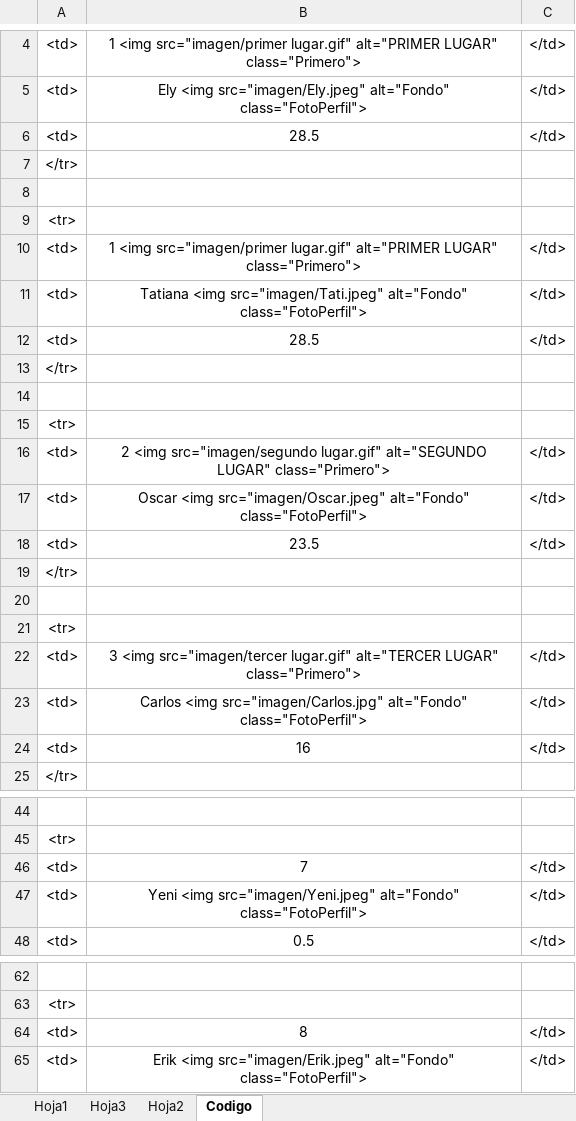
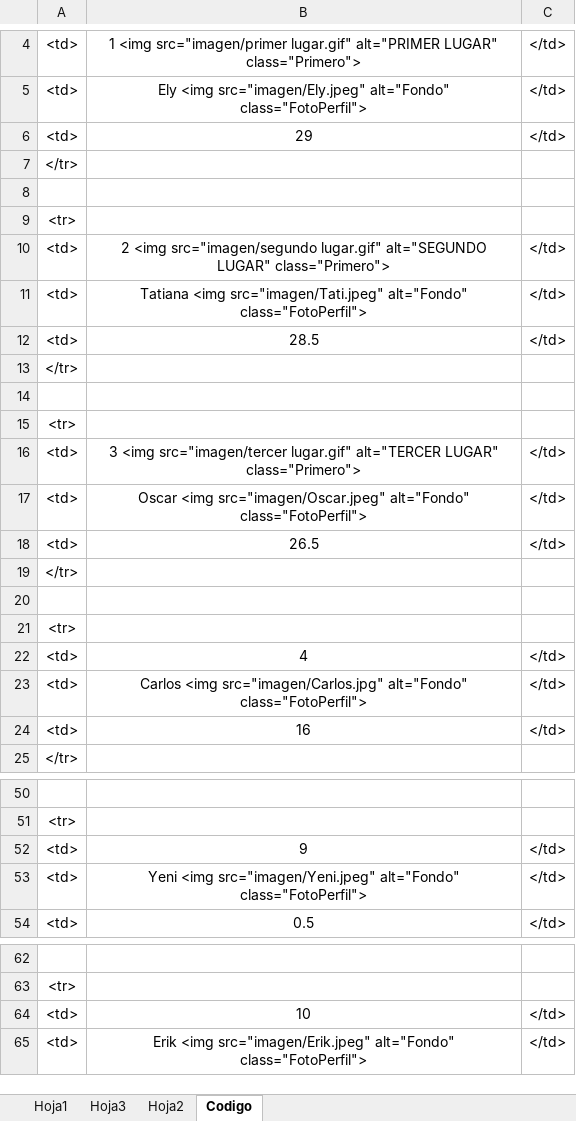
Before and after one commit to diacono81/WebLUdo, an Excel workbook: Datos.xlsm, sheet Codigo, drawn as a sheet; only a part is shown, gaps mark what is left out; values as stored, in another font and other column widths than the file's, no borders; removed rows and columns are numbered as before the commit, all else as after; the diff covers the shown part only; the diff names each change by its address in the sheet, - before the commit and + after, or states it on an @@ line.

```diff
--- a/Datos.xlsm (sheet Codigo)
+++ b/Datos.xlsm (sheet Codigo)
-B6: 28.5
+B6: 29
-B10: 1 <img src="imagen/primer lugar.gif" alt="PRIMER LUGAR" class="Primero">
+B10: 2 <img src="imagen/segundo lugar.gif" alt="SEGUNDO LUGAR" class="Primero">
-row 16: <td> | 2 <img src="imagen/segundo lugar.gif" alt="SEGUNDO LUGAR" class="Primero"> | </td>
@@ row 22 moved to row 16: <td> @@
-B18: 23.5
+B18: 26.5
@@ row 28 moved to row 22: <td> @@
-B52: 7
+B52: 9
-B64: 8
+B64: 10
```
Also changed, not shown: 3 added rows, 2 removed rows, 5 moved rows and 3 edited cells elsewhere in this sheet, sheet Hoja1, 1 other file.
